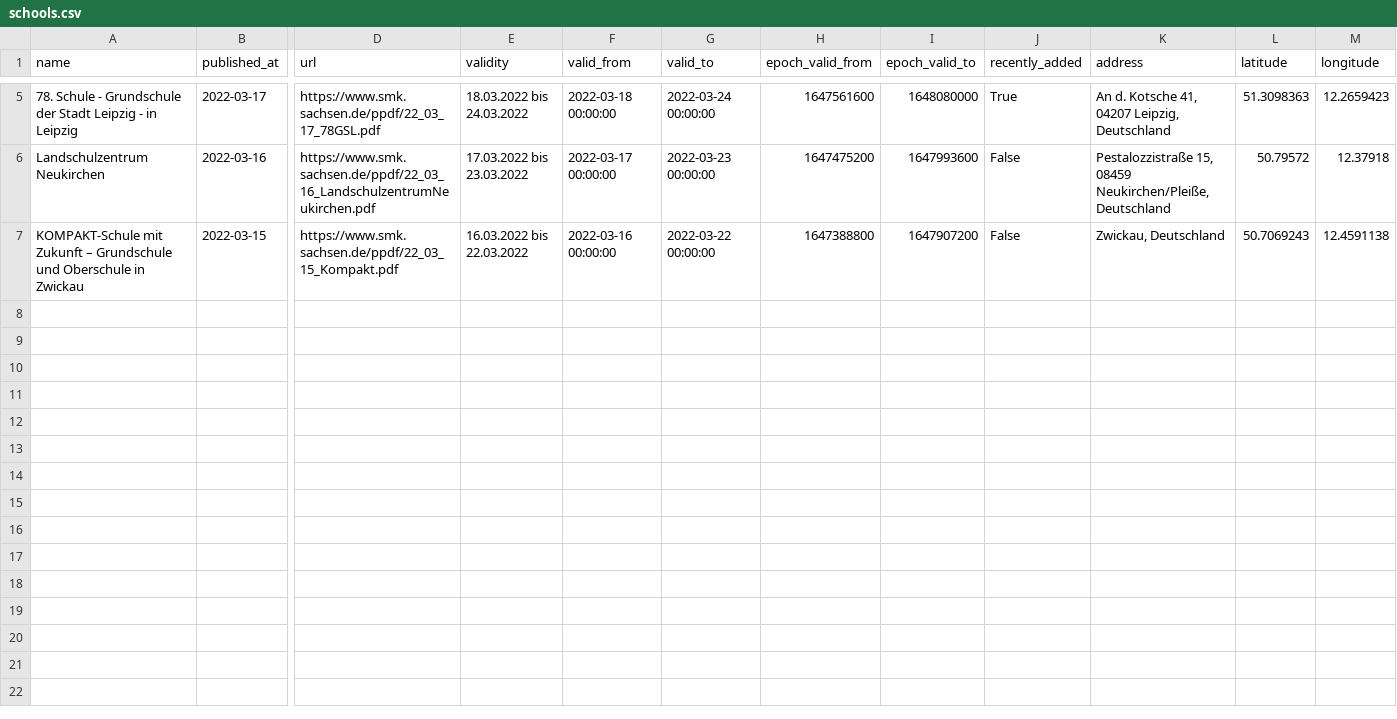
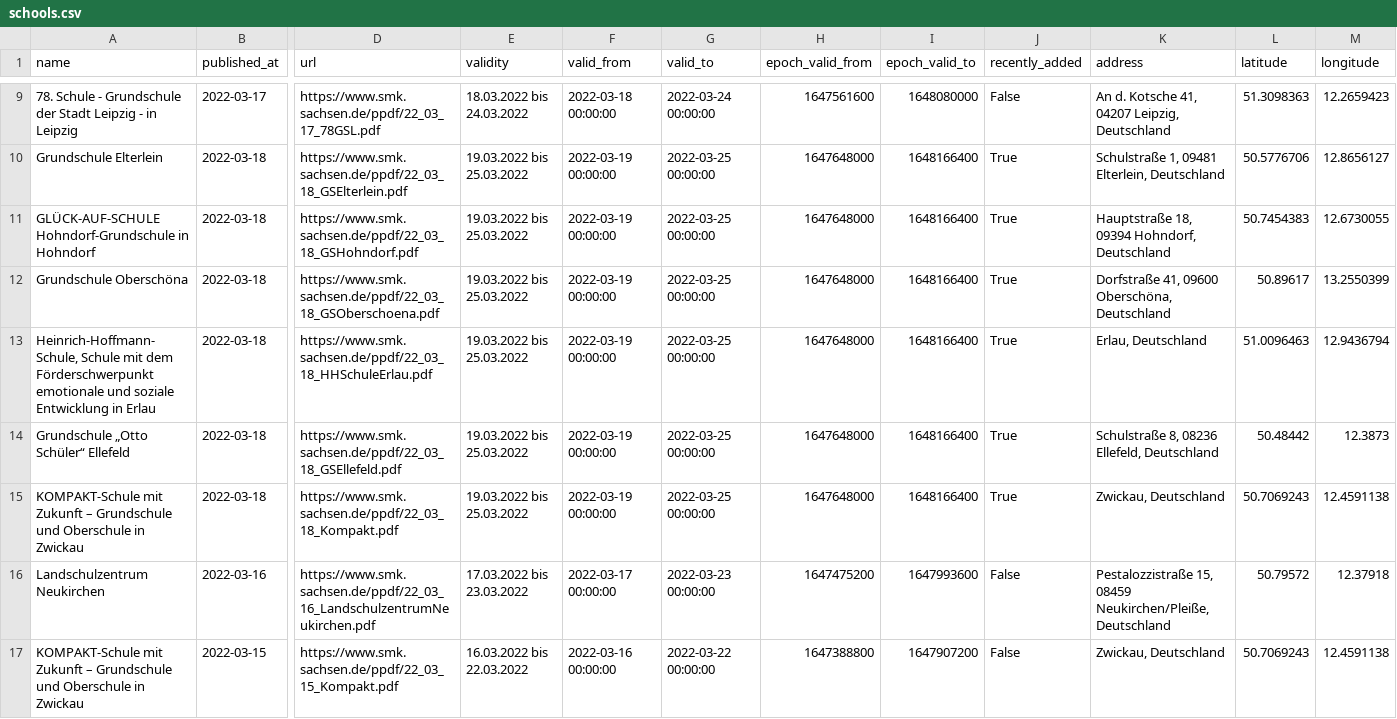
Before and after one commit to jezdez/snsz, a CSV file: data/schools.csv, drawn as a sheet; only a part is shown, gaps mark what is left out; addresses are those after the commit; rows hold the shown columns only; the diff covers the shown part only; the diff names each change by its address in the sheet, - before the commit and + after, or states it on an @@ line.

```diff
--- a/data/schools.csv
+++ b/data/schools.csv
-J9 (recently_added): True
+J9 (recently_added): False
+row 10: Grundschule Elterlein | 2022-03-18 | https://www.smk.sachsen.de/ppdf/22_03_18_GSElterlein.pdf | 19.03.2022 bis 25.03.2022 | 2022-03-19 00:00:00 | 2022-03-25 00:00:00 | 1647648000 | 1648166400 | True | Schulstraße 1, 09481 Elterlein, Deutschland | 50.5776706 | 12.8656127
+row 11: GLÜCK-AUF-SCHULE Hohndorf-Grundschule in Hohndorf | 2022-03-18 | https://www.smk.sachsen.de/ppdf/22_03_18_GSHohndorf.pdf | 19.03.2022 bis 25.03.2022 | 2022-03-19 00:00:00 | 2022-03-25 00:00:00 | 1647648000 | 1648166400 | True | Hauptstraße 18, 09394 Hohndorf, Deutschland | 50.7454383 | 12.6730055
+row 12: Grundschule Oberschöna | 2022-03-18 | https://www.smk.sachsen.de/ppdf/22_03_18_GSOberschoena.pdf | 19.03.2022 bis 25.03.2022 | 2022-03-19 00:00:00 | 2022-03-25 00:00:00 | 1647648000 | 1648166400 | True | Dorfstraße 41, 09600 Oberschöna, Deutschland | 50.89617 | 13.2550399
+row 13: Heinrich-Hoffmann-Schule, Schule mit dem Förderschwerpunkt emotionale und soziale Entwicklung in Erlau | 2022-03-18 | https://www.smk.sachsen.de/ppdf/22_03_18_HHSchuleErlau.pdf | 19.03.2022 bis 25.03.2022 | 2022-03-19 00:00:00 | 2022-03-25 00:00:00 | 1647648000 | 1648166400 | True | Erlau, Deutschland | 51.0096463 | 12.9436794
+row 14: Grundschule „Otto Schüler“ Ellefeld | 2022-03-18 | https://www.smk.sachsen.de/ppdf/22_03_18_GSEllefeld.pdf | 19.03.2022 bis 25.03.2022 | 2022-03-19 00:00:00 | 2022-03-25 00:00:00 | 1647648000 | 1648166400 | True | Schulstraße 8, 08236 Ellefeld, Deutschland | 50.48442 | 12.3873
+row 15: KOMPAKT-Schule mit Zukunft – Grundschule und Oberschule in Zwickau | 2022-03-18 | https://www.smk.sachsen.de/ppdf/22_03_18_Kompakt.pdf | 19.03.2022 bis 25.03.2022 | 2022-03-19 00:00:00 | 2022-03-25 00:00:00 | 1647648000 | 1648166400 | True | Zwickau, Deutschland | 50.7069243 | 12.4591138
```
Also changed, not shown: 4 added rows and 1 edited cell elsewhere in this file, 4 other files.
